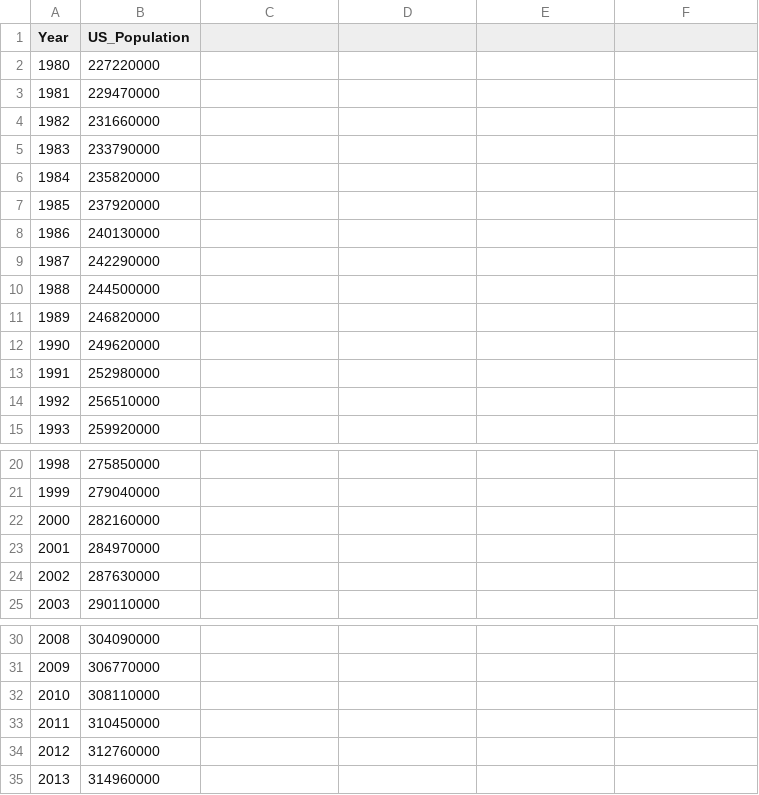
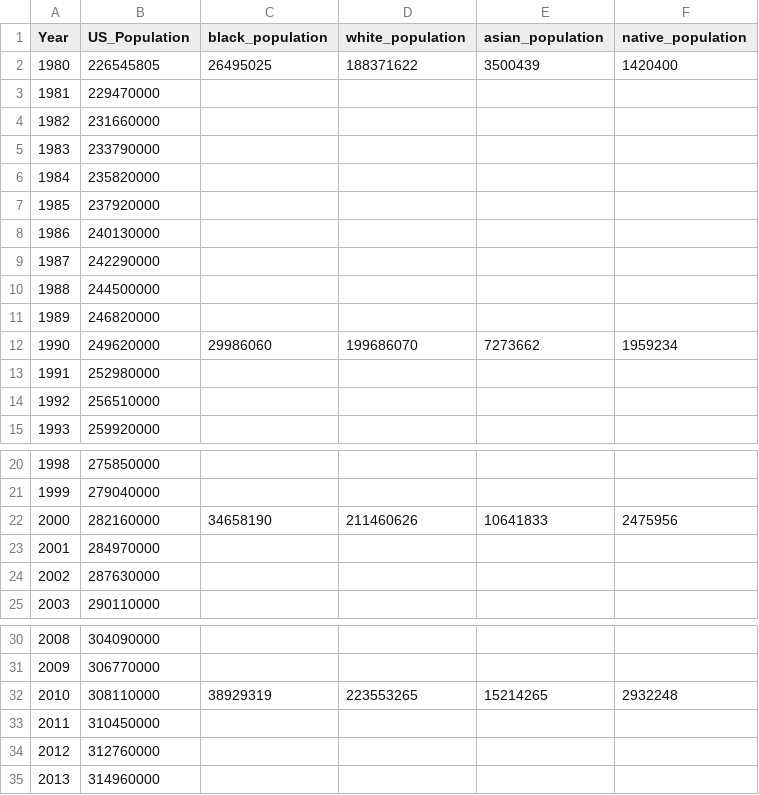
Before and after one commit to WolfgangHall/thinkful_ds_prep, a CSV file: capstone/us_population.csv, drawn as a sheet; only a part is shown, gaps mark what is left out; the diff names each change by its address in the sheet, - before the commit and + after, or states it on an @@ line.

```diff
--- a/capstone/us_population.csv
+++ b/capstone/us_population.csv
-C1: (empty)
+C1: black_population
-D1: (empty)
+D1: white_population
-E1: (empty)
+E1: asian_population
-F1: (empty)
+F1: native_population
-B2 (US_Population): 227220000
+B2 (US_Population): 226545805
-C2 (black_population): (empty)
+C2 (black_population): 26495025
-D2 (white_population): (empty)
+D2 (white_population): 188371622
-E2 (asian_population): (empty)
+E2 (asian_population): 3500439
-F2 (native_population): (empty)
+F2 (native_population): 1420400
-C12 (black_population): (empty)
+C12 (black_population): 29986060
-D12 (white_population): (empty)
+D12 (white_population): 199686070
-E12 (asian_population): (empty)
+E12 (asian_population): 7273662
-F12 (native_population): (empty)
+F12 (native_population): 1959234
-C22 (black_population): (empty)
+C22 (black_population): 34658190
-D22 (white_population): (empty)
+D22 (white_population): 211460626
-E22 (asian_population): (empty)
+E22 (asian_population): 10641833
-F22 (native_population): (empty)
+F22 (native_population): 2475956
-C32 (black_population): (empty)
+C32 (black_population): 38929319
-D32 (white_population): (empty)
+D32 (white_population): 223553265
-E32 (asian_population): (empty)
+E32 (asian_population): 15214265
-F32 (native_population): (empty)
+F32 (native_population): 2932248
```
Also changed, not shown: 2 other files.
